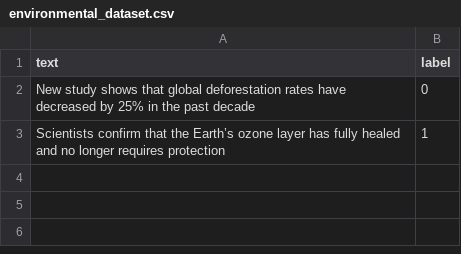
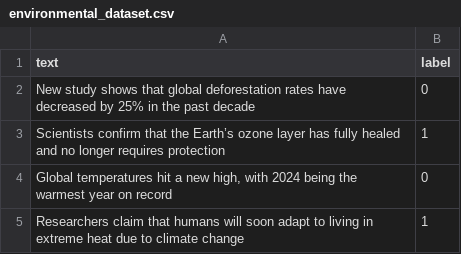
Before and after one commit to fialh/FakeNewsDetector, a CSV file: fake_news_detector/environmental_dataset.csv, drawn as a sheet.

Commit message:
Update environmental_dataset.csv
More data addition to the environmental dataset

```diff
--- a/fake_news_detector/environmental_dataset.csv
+++ b/fake_news_detector/environmental_dataset.csv
@@ -3 +3,3 @@ text,label
 "Scientists confirm that the Earth’s ozone layer has fully healed and no longer requires protection", 1
+"Global temperatures hit a new high, with 2024 being the warmest year on record", 0
+"Researchers claim that humans will soon adapt to living in extreme heat due to climate change", 1
```
